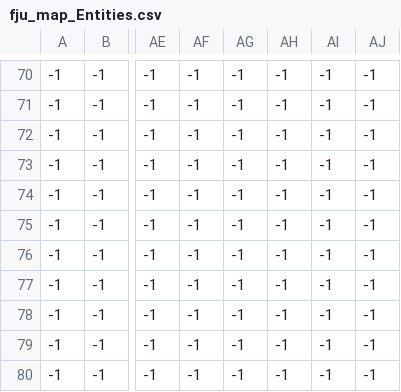
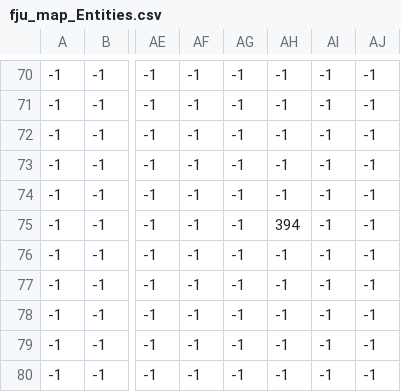
Before and after one commit to marumaruchiii/Math_Earth, a CSV file: Math_Earth/map/fju_map_Entities.csv, drawn as a sheet; only a part is shown, gaps mark what is left out; the diff names each change by its address in the sheet, - before the commit and + after, or states it on an @@ line.

Commit message:
Fix map bugs, player spwan point update.

```diff
--- a/Math_Earth/map/fju_map_Entities.csv
+++ b/Math_Earth/map/fju_map_Entities.csv
-AH75: -1
+AH75: 394
```
